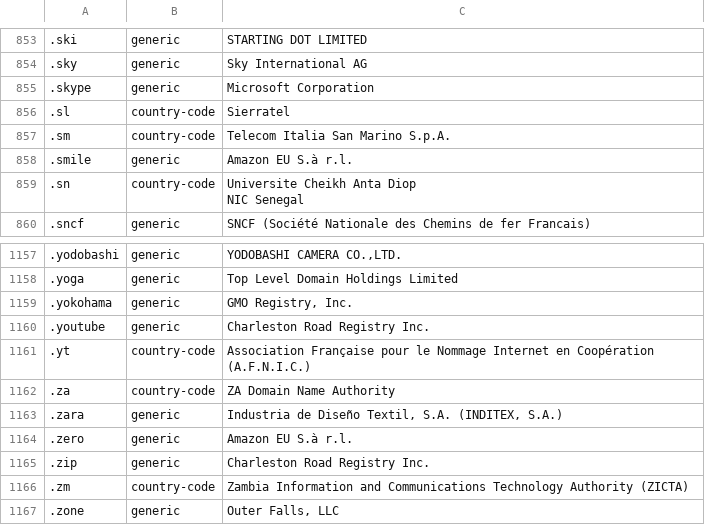
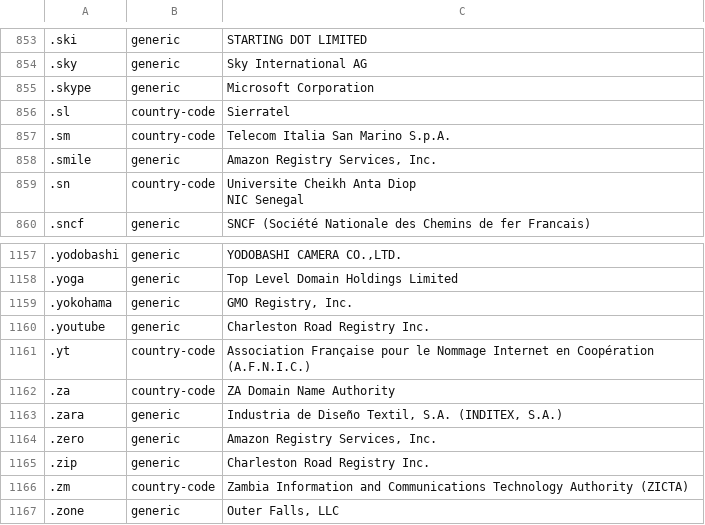
Before and after one commit to nojimage/tld-crawler, a CSV file: data/tld.csv, drawn as a sheet; only a part is shown, gaps mark what is left out; the diff names each change by its address in the sheet, - before the commit and + after, or states it on an @@ line.

```diff
--- a/data/tld.csv
+++ b/data/tld.csv
-C858: Amazon EU S.à r.l.
+C858: Amazon Registry Services, Inc.
-C1164: Amazon EU S.à r.l.
+C1164: Amazon Registry Services, Inc.
```
Also changed, not shown: 2 other files.
